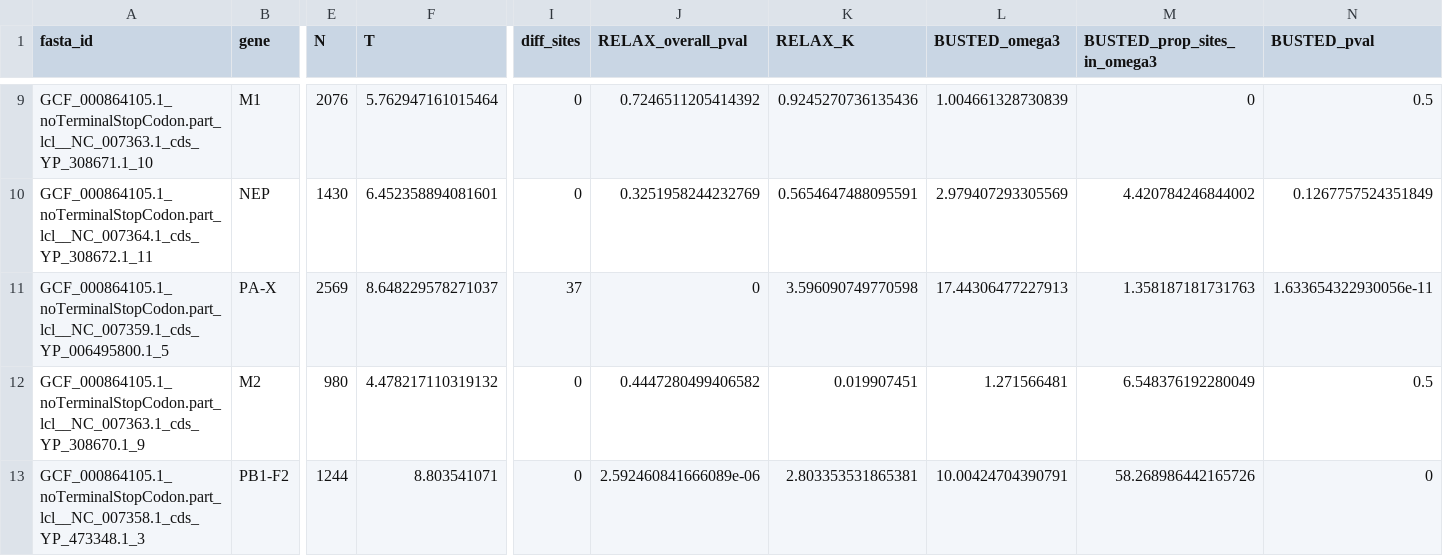
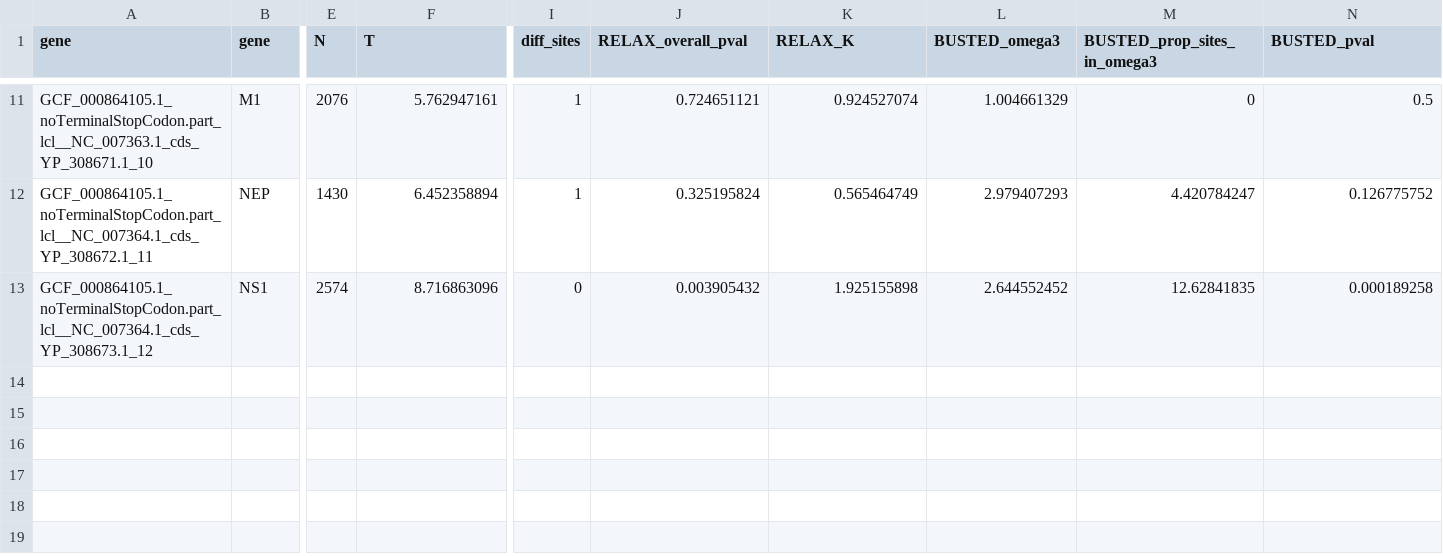
Before and after one commit to hverdonk/CAPHEINE-H5N1, a CSV file: drhip/combined_summary.csv, drawn as a sheet; only a part is shown, gaps mark what is left out; removed rows and columns are numbered as before the commit, all else as after; rows hold the shown columns only; the diff covers the shown part only; the diff names each change by its address in the sheet, - before the commit and + after, or states it on an @@ line.

```diff
--- a/drhip/combined_summary.csv
+++ b/drhip/combined_summary.csv
-A1: fasta_id
+A1: gene
-F11 (T): 5.762947161015464
+F11 (T): 5.762947161
-I11:I12 (diff_sites): 0
+I11:I12 (diff_sites): 1
-J11 (RELAX_overall_pval): 0.7246511205414392
+J11 (RELAX_overall_pval): 0.724651121
-K11 (RELAX_K): 0.9245270736135436
+K11 (RELAX_K): 0.924527074
-L11 (BUSTED_omega3): 1.004661328730839
+L11 (BUSTED_omega3): 1.004661329
-F12 (T): 6.452358894081601
+F12 (T): 6.452358894
-J12 (RELAX_overall_pval): 0.3251958244232769
+J12 (RELAX_overall_pval): 0.325195824
-K12 (RELAX_K): 0.5654647488095591
+K12 (RELAX_K): 0.565464749
-L12 (BUSTED_omega3): 2.979407293305569
+L12 (BUSTED_omega3): 2.979407293
-M12 (BUSTED_prop_sites_in_omega3): 4.420784246844002
+M12 (BUSTED_prop_sites_in_omega3): 4.420784247
-N12 (BUSTED_pval): 0.1267757524351849
+N12 (BUSTED_pval): 0.126775752
-row 11: GCF_000864105.1_noTerminalStopCodon.part_lcl__NC_007359.1_cds_YP_006495800.1_5 | PA-X | 2569 | 8.648229578271037 | 37 | 0 | 3.596090749770598 | 17.44306477227913 | 1.358187181731763 | 1.633654322930056e-11
-row 12: GCF_000864105.1_noTerminalStopCodon.part_lcl__NC_007363.1_cds_YP_308670.1_9 | M2 | 980 | 4.478217110319132 | 0 | 0.4447280499406582 | 0.019907451 | 1.271566481 | 6.548376192280049 | 0.5
-row 13: GCF_000864105.1_noTerminalStopCodon.part_lcl__NC_007358.1_cds_YP_473348.1_3 | PB1-F2 | 1244 | 8.803541071 | 0 | 2.592460841666089e-06 | 2.803353531865381 | 10.00424704390791 | 58.268986442165726 | 0
+row 13: GCF_000864105.1_noTerminalStopCodon.part_lcl__NC_007364.1_cds_YP_308673.1_12 | NS1 | 2574 | 8.716863096 | 0 | 0.003905432 | 1.925155898 | 2.644552452 | 12.62841835 | 0.000189258
```
Also changed, not shown: 4 added rows, 2 removed rows and 23 edited cells elsewhere in this file, drhip/combined_comparison_summary.csv, 2 other files.
